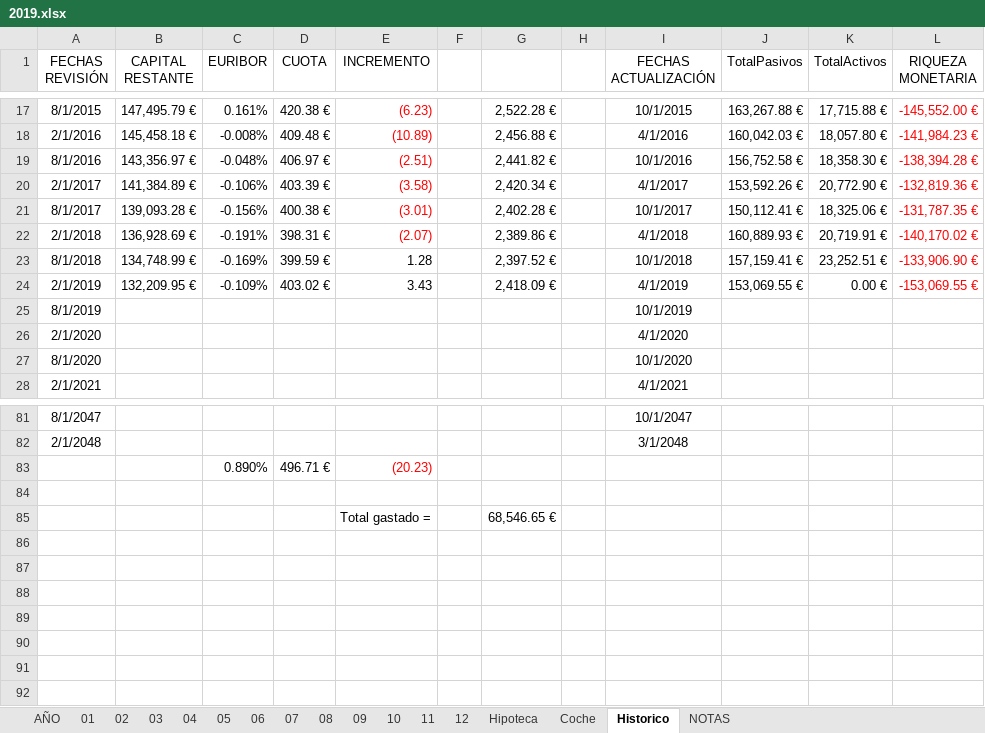
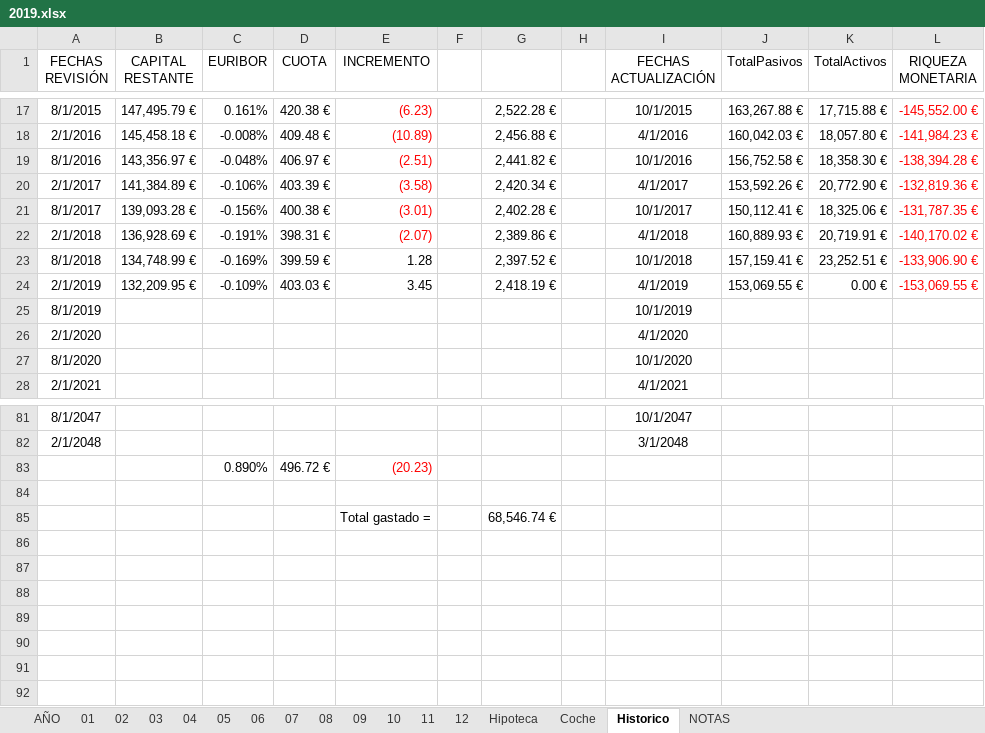
Before and after one commit to mrojassuarez/MRS_Manager, an Excel workbook: 2019/2019.xlsx, sheet Historico, drawn as a sheet; only a part is shown, gaps mark what is left out; values as stored, in another font and other column widths than the file's, no borders; the diff names each change by its address in the sheet, - before the commit and + after, or states it on an @@ line.

```diff
--- a/2019/2019.xlsx (sheet Historico)
+++ b/2019/2019.xlsx (sheet Historico)
-D24 (CUOTA): 403.02 €
+D24 (CUOTA): 403.03 €
-E24 (INCREMENTO): 3.43
+E24 (INCREMENTO): 3.45
-G24: 2,418.09 €
+G24: 2,418.19 €
-D83 (CUOTA): 496.71 €
+D83 (CUOTA): 496.72 €
-G85: 68,546.65 €
+G85: 68,546.74 €
```
Also changed, not shown: sheet AÑO, sheet Hipoteca, sheet 02, sheet NOTAS, sheet 03, sheet 04, 8 more sheets, 2019/Inversiones.xlsx, 1 other file.
